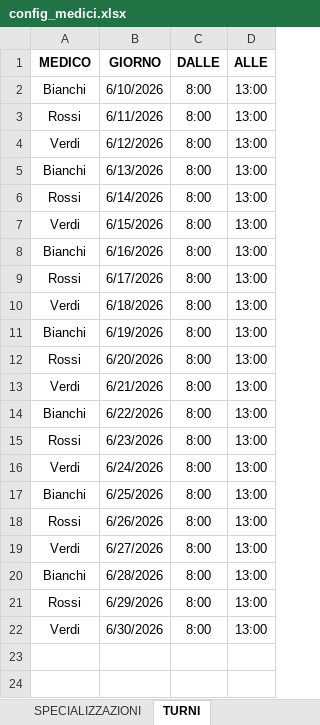
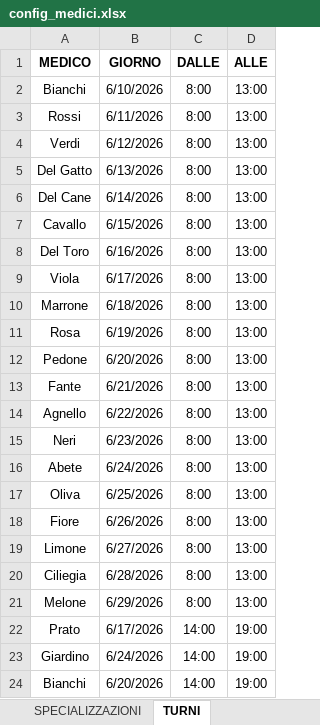
Before and after one commit to Simo160386/Project-Work-n16---MyHealth-Poliambulatorio, an Excel workbook: config_medici.xlsx, sheet TURNI, drawn as a sheet; values as stored, in another font and other column widths than the file's, no borders; removed rows and columns are numbered as before the commit, all else as after; the diff names each change by its address in the sheet, - before the commit and + after, or states it on an @@ line.

Commit message:
POST_MOD_file_turniMedici

```diff
--- a/config_medici.xlsx (sheet TURNI)
+++ b/config_medici.xlsx (sheet TURNI)
-A5 (MEDICO): Bianchi
+A5 (MEDICO): Del Gatto
-A6 (MEDICO): Rossi
+A6 (MEDICO): Del Cane
-A7 (MEDICO): Verdi
+A7 (MEDICO): Cavallo
-A8 (MEDICO): Bianchi
+A8 (MEDICO): Del Toro
-A9 (MEDICO): Rossi
+A9 (MEDICO): Viola
-A10 (MEDICO): Verdi
+A10 (MEDICO): Marrone
-A11 (MEDICO): Bianchi
+A11 (MEDICO): Rosa
-A12 (MEDICO): Rossi
+A12 (MEDICO): Pedone
-A13 (MEDICO): Verdi
+A13 (MEDICO): Fante
-A14 (MEDICO): Bianchi
+A14 (MEDICO): Agnello
-A15 (MEDICO): Rossi
+A15 (MEDICO): Neri
-A16 (MEDICO): Verdi
+A16 (MEDICO): Abete
-A17 (MEDICO): Bianchi
+A17 (MEDICO): Oliva
-A18 (MEDICO): Rossi
+A18 (MEDICO): Fiore
-A19 (MEDICO): Verdi
+A19 (MEDICO): Limone
-A20 (MEDICO): Bianchi
+A20 (MEDICO): Ciliegia
-A21 (MEDICO): Rossi
+A21 (MEDICO): Melone
-row 22: Verdi | 6/30/2026 | 8:00 | 13:00
+row 22: Prato | 6/17/2026 | 14:00 | 19:00
+row 23: Giardino | 6/24/2026 | 14:00 | 19:00
+row 24: Bianchi | 6/20/2026 | 14:00 | 19:00
```
Also changed, not shown: sheet SPECIALIZZAZIONI, 21 other files.
